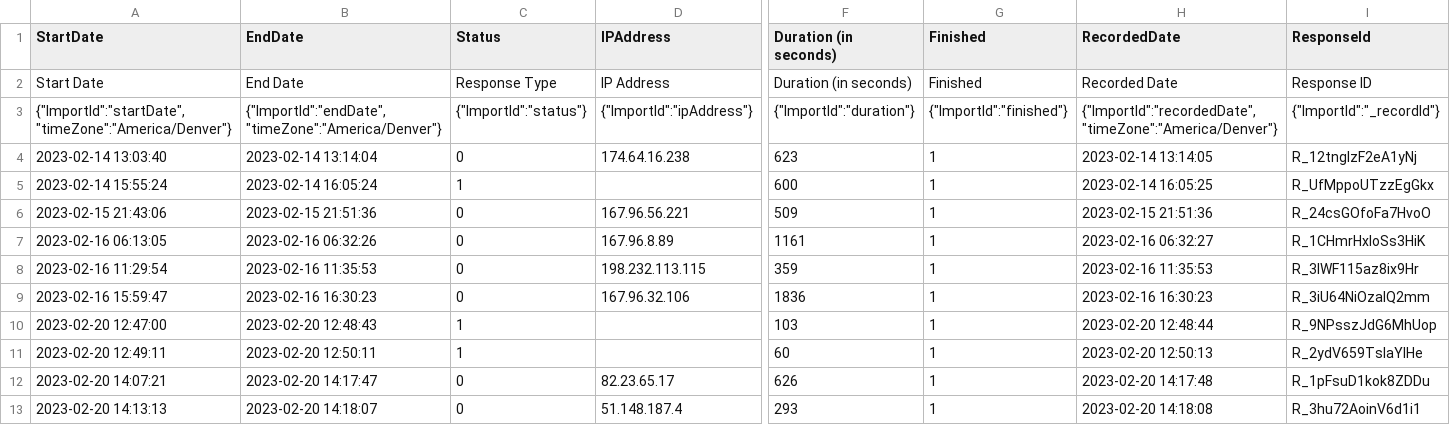
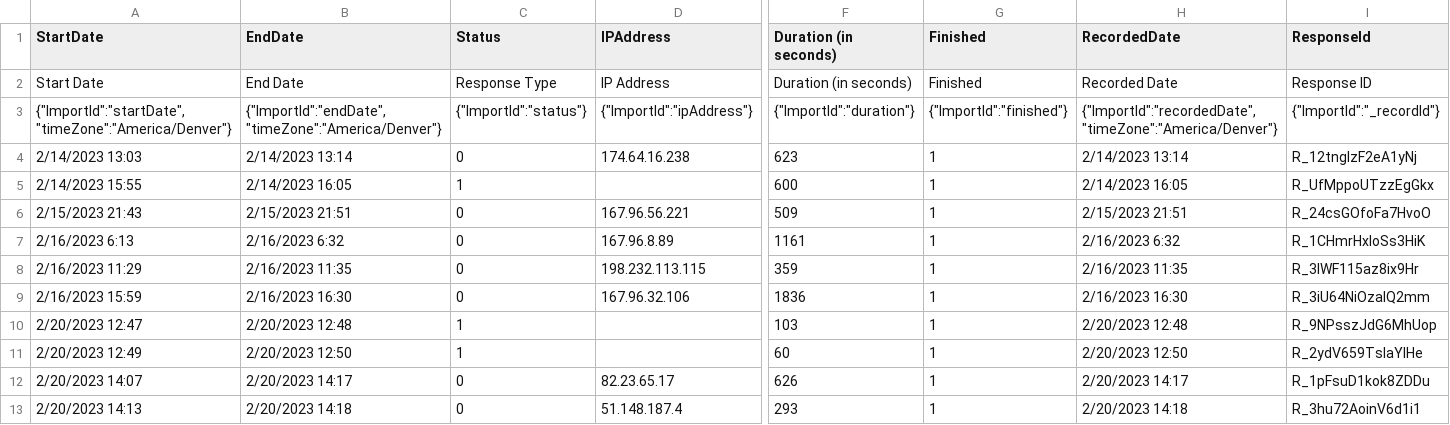
Before and after one commit to dczhang1/PerceivedRisksAtWork, a CSV file: Data/df_raw_pilot.csv, drawn as a sheet; only a part is shown, gaps mark what is left out; the diff covers the shown part only; the diff names each change by its address in the sheet, - before the commit and + after, or states it on an @@ line.

```diff
--- a/Data/df_raw_pilot.csv
+++ b/Data/df_raw_pilot.csv
-A4 (StartDate): 2023-02-14 13:03:40
+A4 (StartDate): 2/14/2023 13:03
-B4 (EndDate): 2023-02-14 13:14:04
+B4 (EndDate): 2/14/2023 13:14
-H4 (RecordedDate): 2023-02-14 13:14:05
+H4 (RecordedDate): 2/14/2023 13:14
-A5 (StartDate): 2023-02-14 15:55:24
+A5 (StartDate): 2/14/2023 15:55
-B5 (EndDate): 2023-02-14 16:05:24
+B5 (EndDate): 2/14/2023 16:05
-H5 (RecordedDate): 2023-02-14 16:05:25
+H5 (RecordedDate): 2/14/2023 16:05
-A6 (StartDate): 2023-02-15 21:43:06
+A6 (StartDate): 2/15/2023 21:43
-B6 (EndDate): 2023-02-15 21:51:36
+B6 (EndDate): 2/15/2023 21:51
-H6 (RecordedDate): 2023-02-15 21:51:36
+H6 (RecordedDate): 2/15/2023 21:51
-A7 (StartDate): 2023-02-16 06:13:05
+A7 (StartDate): 2/16/2023 6:13
-B7 (EndDate): 2023-02-16 06:32:26
+B7 (EndDate): 2/16/2023 6:32
-H7 (RecordedDate): 2023-02-16 06:32:27
+H7 (RecordedDate): 2/16/2023 6:32
-A8 (StartDate): 2023-02-16 11:29:54
+A8 (StartDate): 2/16/2023 11:29
-B8 (EndDate): 2023-02-16 11:35:53
+B8 (EndDate): 2/16/2023 11:35
-H8 (RecordedDate): 2023-02-16 11:35:53
+H8 (RecordedDate): 2/16/2023 11:35
-A9 (StartDate): 2023-02-16 15:59:47
+A9 (StartDate): 2/16/2023 15:59
-B9 (EndDate): 2023-02-16 16:30:23
+B9 (EndDate): 2/16/2023 16:30
-H9 (RecordedDate): 2023-02-16 16:30:23
+H9 (RecordedDate): 2/16/2023 16:30
-A10 (StartDate): 2023-02-20 12:47:00
+A10 (StartDate): 2/20/2023 12:47
-B10 (EndDate): 2023-02-20 12:48:43
+B10 (EndDate): 2/20/2023 12:48
-H10 (RecordedDate): 2023-02-20 12:48:44
+H10 (RecordedDate): 2/20/2023 12:48
-A11 (StartDate): 2023-02-20 12:49:11
+A11 (StartDate): 2/20/2023 12:49
-B11 (EndDate): 2023-02-20 12:50:11
+B11 (EndDate): 2/20/2023 12:50
-H11 (RecordedDate): 2023-02-20 12:50:13
+H11 (RecordedDate): 2/20/2023 12:50
-A12 (StartDate): 2023-02-20 14:07:21
+A12 (StartDate): 2/20/2023 14:07
-B12 (EndDate): 2023-02-20 14:17:47
+B12 (EndDate): 2/20/2023 14:17
-H12 (RecordedDate): 2023-02-20 14:17:48
+H12 (RecordedDate): 2/20/2023 14:17
-A13 (StartDate): 2023-02-20 14:13:13
+A13 (StartDate): 2/20/2023 14:13
-B13 (EndDate): 2023-02-20 14:18:07
+B13 (EndDate): 2/20/2023 14:18
-H13 (RecordedDate): 2023-02-20 14:18:08
+H13 (RecordedDate): 2/20/2023 14:18
```
Also changed, not shown: 24 edited cells elsewhere in this file, 5 other files.
